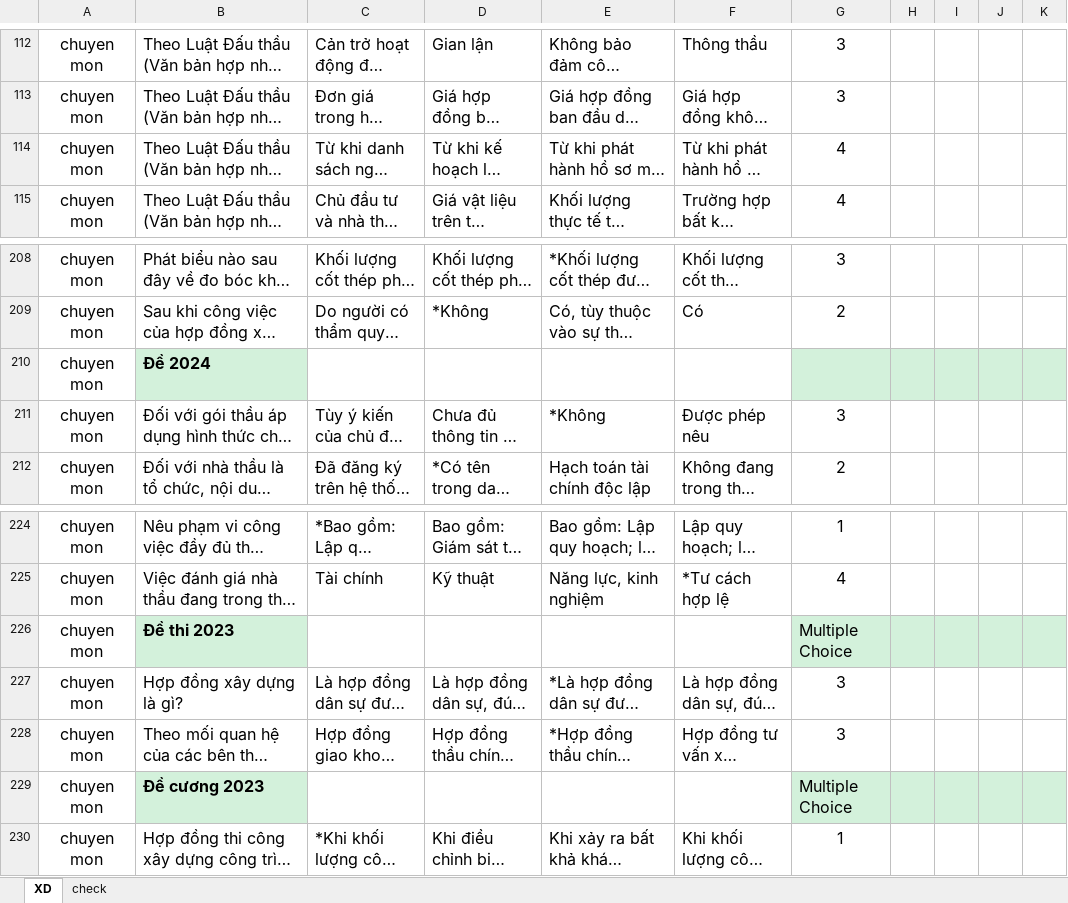
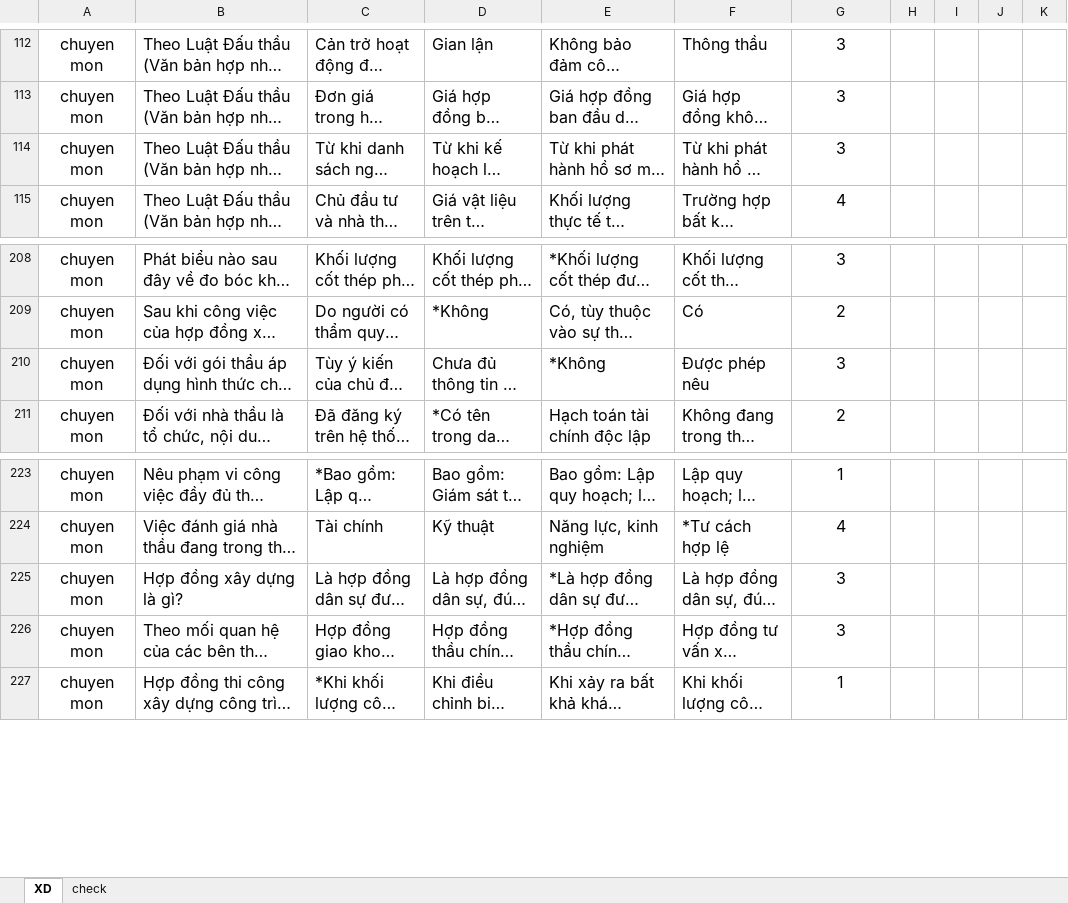
Before and after one commit to rachnhum/thi2026, an Excel workbook: chuyen mon VIP.xlsx, sheet XD, drawn as a sheet; only a part is shown, gaps mark what is left out; long unchanged cells end in …; values as stored, in another font and other column widths than the file's, no borders; conditional formats not drawn; the diff names each change by its address in the sheet, - before the commit and + after, or states it on an @@ line.

Commit message:
Add files via upload

```diff
--- a/chuyen mon VIP.xlsx (sheet XD)
+++ b/chuyen mon VIP.xlsx (sheet XD)
-G114: 4
+G114: 3
-row 210: chuyen mon | Đề 2024
-row 226: chuyen mon | Đề thi 2023 |  |  |  |  | Multiple Choice
-row 229: chuyen mon | Đề cương 2023 |  |  |  |  | Multiple Choice
```
